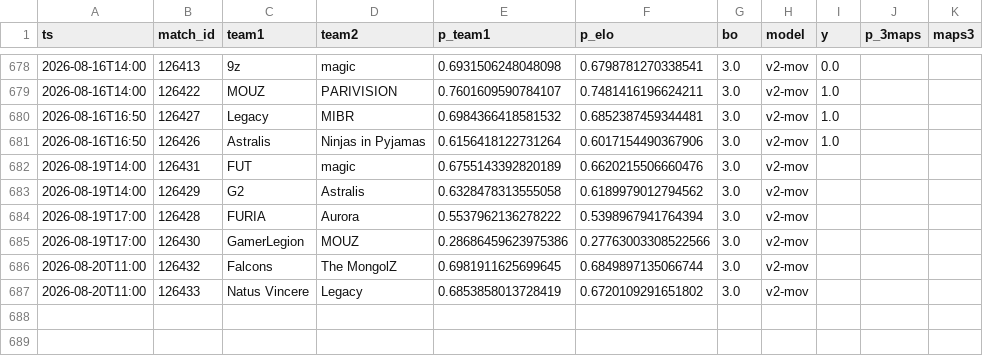
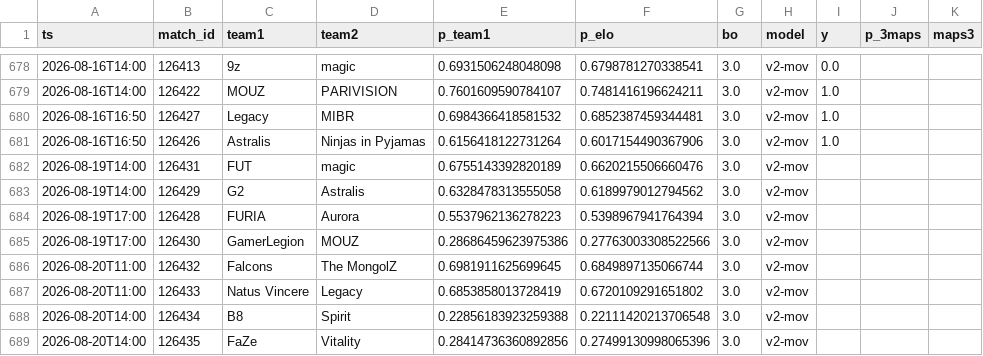
Before and after one commit to azcal/mbm-cs2, a CSV file: logs/predictions.csv, drawn as a sheet; only a part is shown, gaps mark what is left out.

```diff
--- a/logs/predictions.csv
+++ b/logs/predictions.csv
@@ -683,3 +683,3 @@ ts,match_id,team1,team2,p_team1,p_elo,bo,model,y,p_3maps,maps3
 2026-08-19T14:00,126429,G2,Astralis,0.6328478313555058,0.6189979012794562,3.0,v2-mov,,,
-2026-08-19T17:00,126428,FURIA,Aurora,0.5537962136278222,0.5398967941764394,3.0,v2-mov,,,
+2026-08-19T17:00,126428,FURIA,Aurora,0.5537962136278223,0.5398967941764394,3.0,v2-mov,,,
 2026-08-19T17:00,126430,GamerLegion,MOUZ,0.28686459623975386,0.27763003308522566,3.0,v2-mov,,,
@@ -687 +687,3 @@ ts,match_id,team1,team2,p_team1,p_elo,bo,model,y,p_3maps,maps3
 2026-08-20T11:00,126433,Natus Vincere,Legacy,0.6853858013728419,0.6720109291651802,3.0,v2-mov,,,
+2026-08-20T14:00,126434,B8,Spirit,0.22856183923259388,0.22111420213706548,3.0,v2-mov,,,
+2026-08-20T14:00,126435,FaZe,Vitality,0.28414736360892856,0.27499130998065396,3.0,v2-mov,,,
```
Also changed, not shown: 2 other files.
